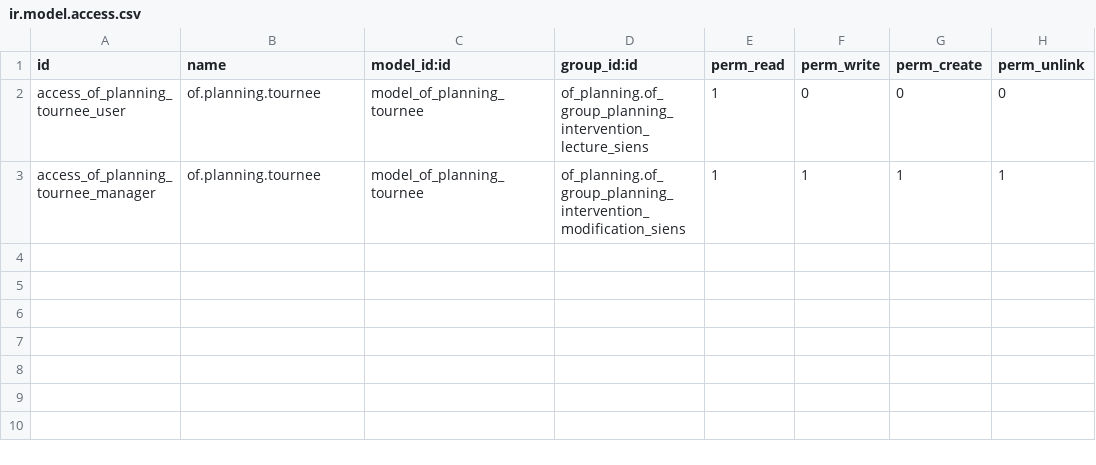
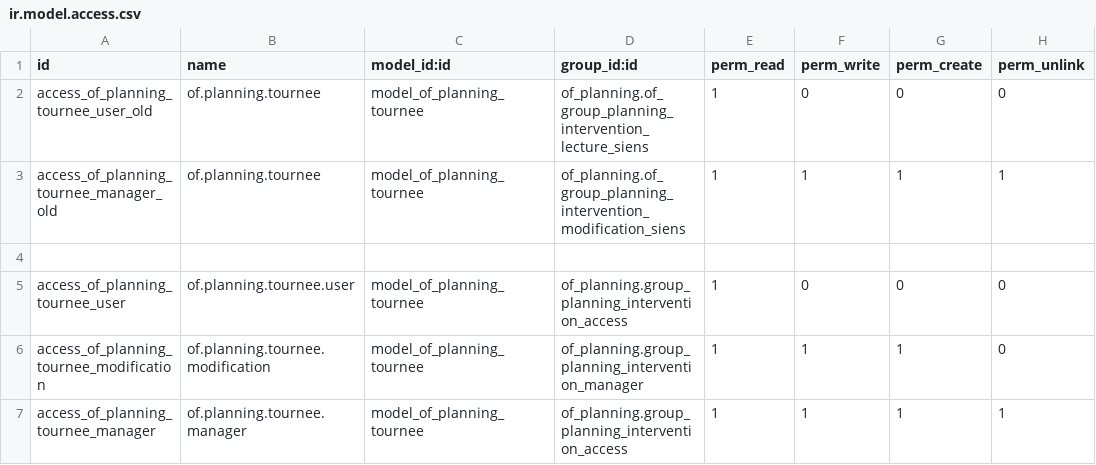
Before and after one commit to odof/openfire, a CSV file: of_planning_tournee/security/ir.model.access.csv, drawn as a sheet; addresses are those after the commit; the diff names each change by its address in the sheet, - before the commit and + after, or states it on an @@ line.

```diff
--- a/of_planning_tournee/security/ir.model.access.csv
+++ b/of_planning_tournee/security/ir.model.access.csv
+row 2: access_of_planning_tournee_user_old | of.planning.tournee | model_of_planning_tournee | of_planning.of_group_planning_intervention_lecture_siens | 1 | 0 | 0 | 0
+row 3: access_of_planning_tournee_manager_old | of.planning.tournee | model_of_planning_tournee | of_planning.of_group_planning_intervention_modification_siens | 1 | 1 | 1 | 1
+row 4: (empty)
-B5 (name): of.planning.tournee
+B5 (name): of.planning.tournee.user
-D5 (group_id:id): of_planning.of_group_planning_intervention_lecture_siens
+D5 (group_id:id): of_planning.group_planning_intervention_access
+row 6: access_of_planning_tournee_modification | of.planning.tournee.modification | model_of_planning_tournee | of_planning.group_planning_intervention_manager | 1 | 1 | 1 | 0
-B7 (name): of.planning.tournee
+B7 (name): of.planning.tournee.manager
-D7 (group_id:id): of_planning.of_group_planning_intervention_modification_siens
+D7 (group_id:id): of_planning.group_planning_intervention_access
```
Also changed, not shown: of_planning/security/ir.model.access.csv, of_questionnaire/security/ir.model.access.csv, 15 other files.
